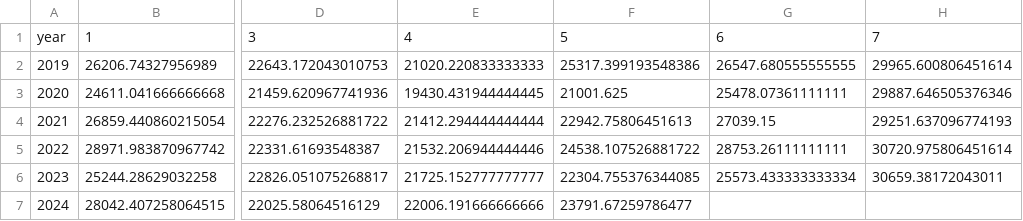
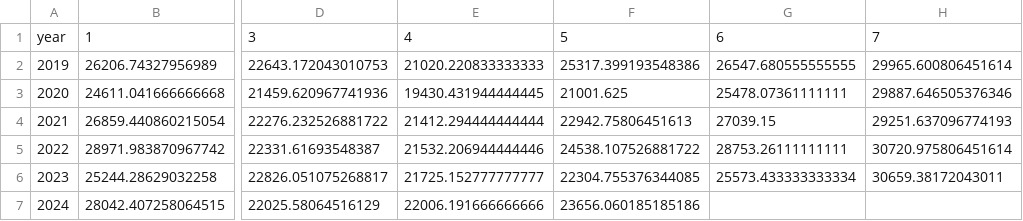
Before and after one commit to jgkramer/hummingbird, a CSV file: CARtest_output.csv, drawn as a sheet; only a part is shown, gaps mark what is left out; the diff names each change by its address in the sheet, - before the commit and + after, or states it on an @@ line.

```diff
--- a/CARtest_output.csv
+++ b/CARtest_output.csv
-F7: 23791.67259786477
+F7: 23656.060185185186
```
Also changed, not shown: DOMtest_output.csv, TENtest_output.csv, 17 other files.
